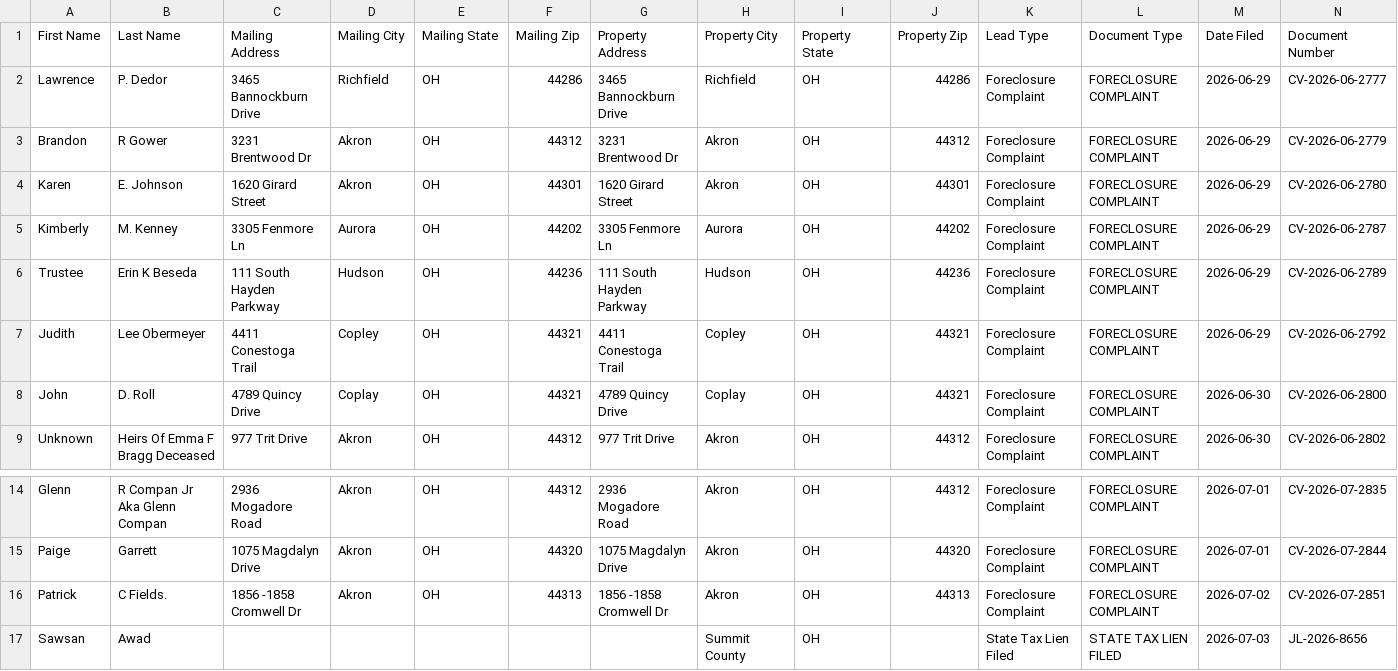
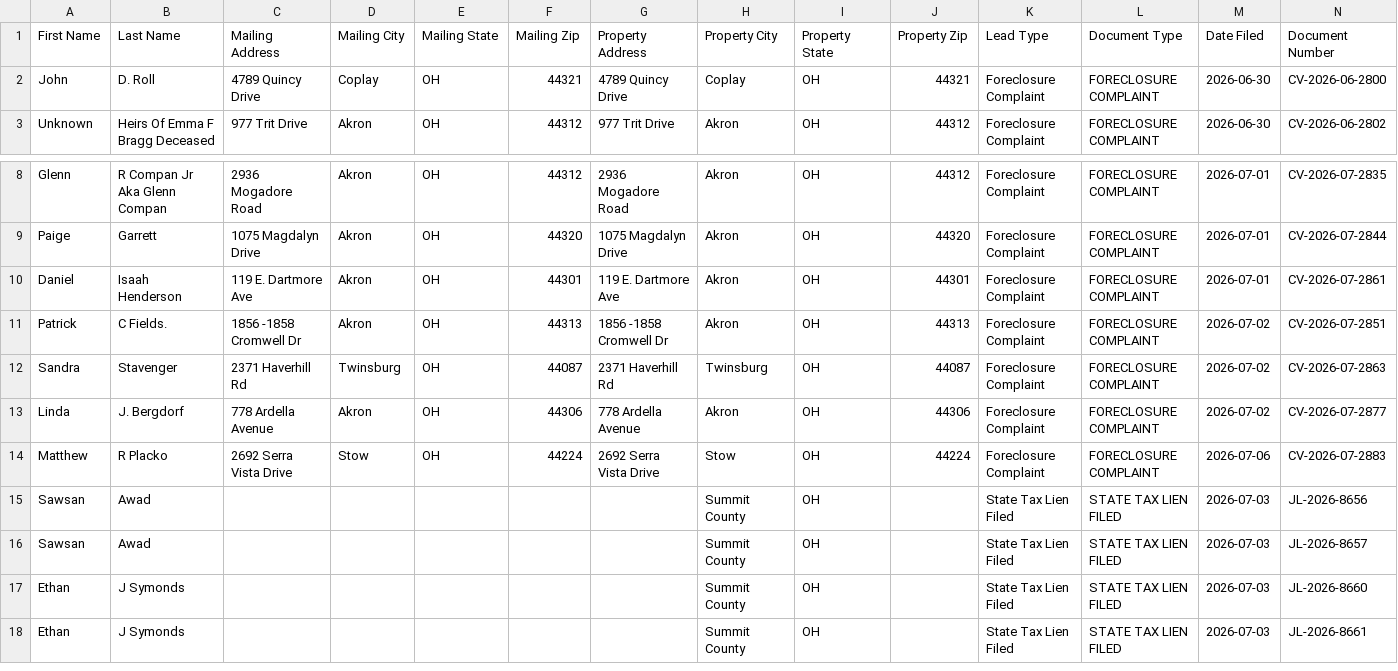
Before and after one commit to paulw3535/summit-leads, a CSV file: data/ghl_export.csv, drawn as a sheet; only a part is shown, gaps mark what is left out; the shorter side is filled out with more unchanged rows; removed rows and columns are numbered as before the commit, all else as after; rows hold the shown columns only; the diff names each change by its address in the sheet, - before the commit and + after, or states it on an @@ line.

```diff
--- a/data/ghl_export.csv
+++ b/data/ghl_export.csv
-row 2: Lawrence | P. Dedor | 3465 Bannockburn Drive | Richfield | OH | 44286 | 3465 Bannockburn Drive | Richfield | OH | 44286 | Foreclosure Complaint | FORECLOSURE COMPLAINT | 2026-06-29 | CV-2026-06-2777
-row 3: Brandon | R Gower | 3231 Brentwood Dr | Akron | OH | 44312 | 3231 Brentwood Dr | Akron | OH | 44312 | Foreclosure Complaint | FORECLOSURE COMPLAINT | 2026-06-29 | CV-2026-06-2779
-row 4: Karen | E. Johnson | 1620 Girard Street | Akron | OH | 44301 | 1620 Girard Street | Akron | OH | 44301 | Foreclosure Complaint | FORECLOSURE COMPLAINT | 2026-06-29 | CV-2026-06-2780
-row 5: Kimberly | M. Kenney | 3305 Fenmore Ln | Aurora | OH | 44202 | 3305 Fenmore Ln | Aurora | OH | 44202 | Foreclosure Complaint | FORECLOSURE COMPLAINT | 2026-06-29 | CV-2026-06-2787
-row 6: Trustee | Erin K Beseda | 111 South Hayden Parkway | Hudson | OH | 44236 | 111 South Hayden Parkway | Hudson | OH | 44236 | Foreclosure Complaint | FORECLOSURE COMPLAINT | 2026-06-29 | CV-2026-06-2789
-row 7: Judith | Lee Obermeyer | 4411 Conestoga Trail | Copley | OH | 44321 | 4411 Conestoga Trail | Copley | OH | 44321 | Foreclosure Complaint | FORECLOSURE COMPLAINT | 2026-06-29 | CV-2026-06-2792
+row 10: Daniel | Isaah Henderson | 119 E. Dartmore Ave | Akron | OH | 44301 | 119 E. Dartmore Ave | Akron | OH | 44301 | Foreclosure Complaint | FORECLOSURE COMPLAINT | 2026-07-01 | CV-2026-07-2861
+row 12: Sandra | Stavenger | 2371 Haverhill Rd | Twinsburg | OH | 44087 | 2371 Haverhill Rd | Twinsburg | OH | 44087 | Foreclosure Complaint | FORECLOSURE COMPLAINT | 2026-07-02 | CV-2026-07-2863
+row 13: Linda | J. Bergdorf | 778 Ardella Avenue | Akron | OH | 44306 | 778 Ardella Avenue | Akron | OH | 44306 | Foreclosure Complaint | FORECLOSURE COMPLAINT | 2026-07-02 | CV-2026-07-2877
+row 14: Matthew | R Placko | 2692 Serra Vista Drive | Stow | OH | 44224 | 2692 Serra Vista Drive | Stow | OH | 44224 | Foreclosure Complaint | FORECLOSURE COMPLAINT | 2026-07-06 | CV-2026-07-2883
```
Also changed, not shown: 2 other files.
